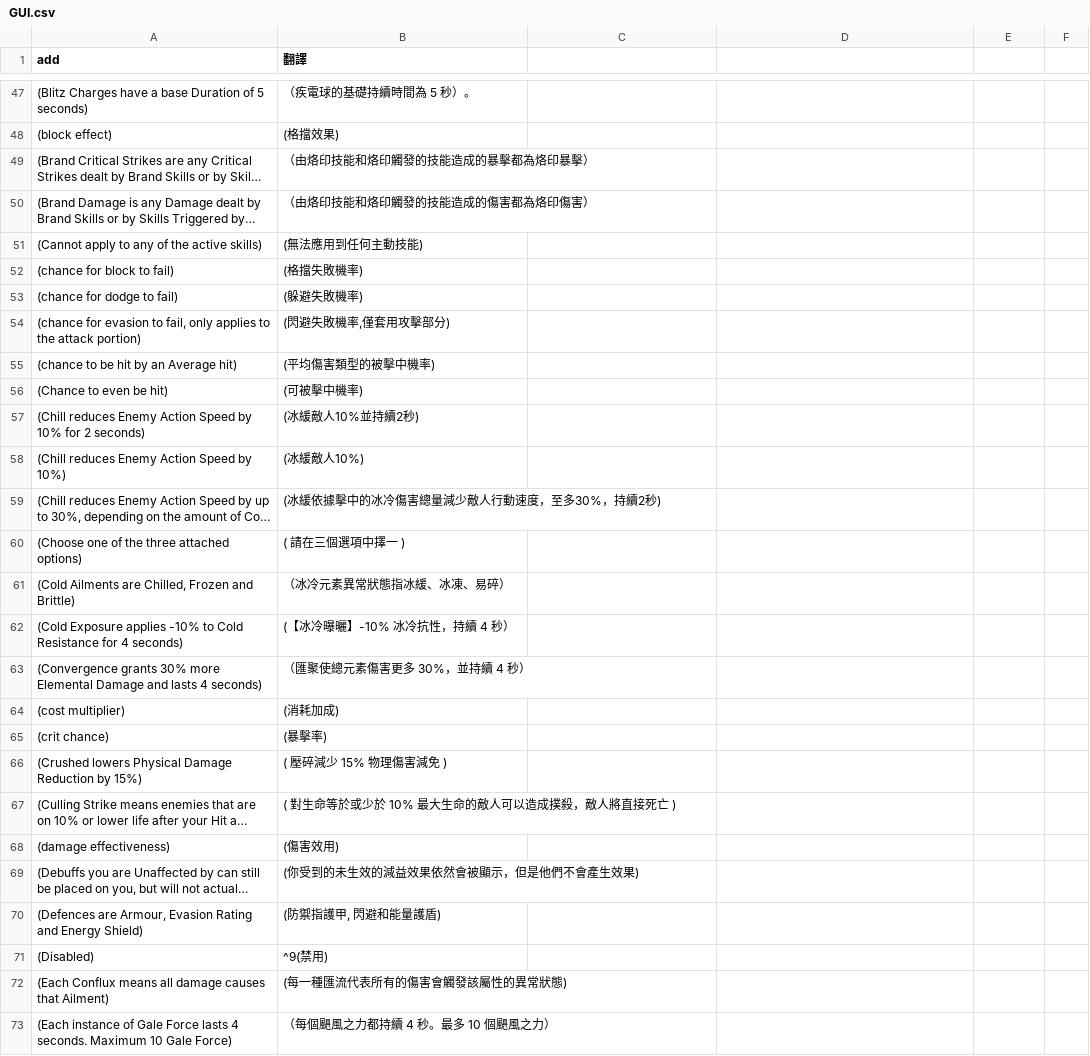
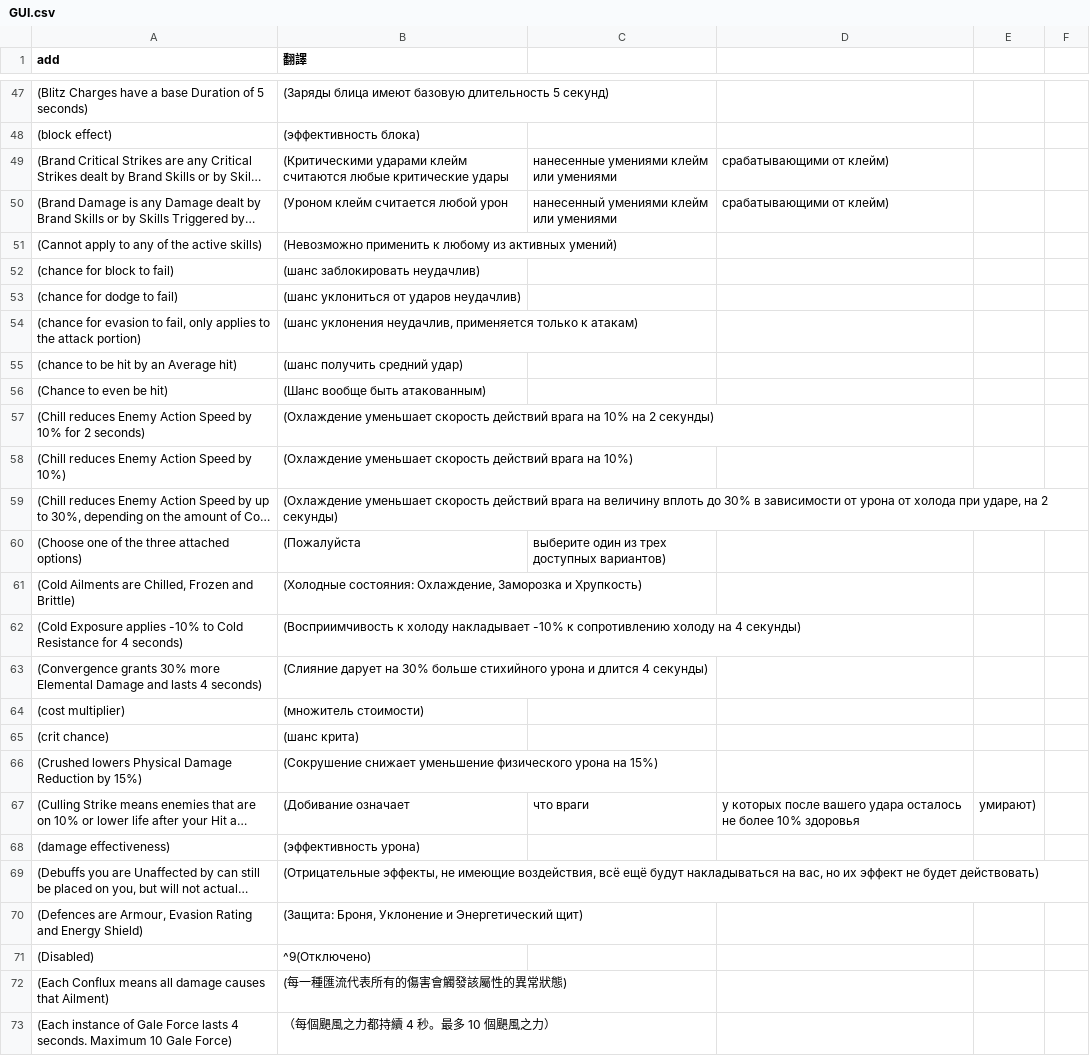
Before and after one commit to 50chihhuahuas/PoeCharm, a CSV file: Data/Translate/Russian/GUI.csv, drawn as a sheet; only a part is shown, gaps mark what is left out; long unchanged cells end in …; the diff covers the shown part only; the diff names each change by its address in the sheet, - before the commit and + after, or states it on an @@ line.

```diff
--- a/Data/Translate/Russian/GUI.csv
+++ b/Data/Translate/Russian/GUI.csv
-B47 (翻譯): （疾電球的基礎持續時間為 5 秒）。
+B47 (翻譯): (Заряды блица имеют базовую длительность 5 секунд)
-B48 (翻譯): (格擋效果)
+B48 (翻譯): (эффективность блока)
-B49 (翻譯): （由烙印技能和烙印觸發的技能造成的暴擊都為烙印暴擊）
+B49 (翻譯): (Критическими ударами клейм считаются любые критические удары
-C49: (empty)
+C49: нанесенные умениями клейм или умениями
-D49:D50: (empty)
+D49:D50: срабатывающими от клейм)
-B50 (翻譯): （由烙印技能和烙印觸發的技能造成的傷害都為烙印傷害）
+B50 (翻譯): (Уроном клейм считается любой урон
-C50: (empty)
+C50: нанесенный умениями клейм или умениями
-B51 (翻譯): (無法應用到任何主動技能)
+B51 (翻譯): (Невозможно применить к любому из активных умений)
-B52 (翻譯): (格擋失敗機率)
+B52 (翻譯): (шанс заблокировать неудачлив)
-B53 (翻譯): (躲避失敗機率)
+B53 (翻譯): (шанс уклониться от ударов неудачлив)
-B54 (翻譯): (閃避失敗機率,僅套用攻擊部分)
+B54 (翻譯): (шанс уклонения неудачлив, применяется только к атакам)
-B55 (翻譯): (平均傷害類型的被擊中機率)
+B55 (翻譯): (шанс получить средний удар)
-B56 (翻譯): (可被擊中機率)
+B56 (翻譯): (Шанс вообще быть атакованным)
-B57 (翻譯): (冰緩敵人10%並持續2秒)
+B57 (翻譯): (Охлаждение уменьшает скорость действий врага на 10% на 2 секунды)
-B58 (翻譯): (冰緩敵人10%)
+B58 (翻譯): (Охлаждение уменьшает скорость действий врага на 10%)
-B59 (翻譯): (冰緩依據擊中的冰冷傷害總量減少敵人行動速度，至多30%，持續2秒)
+B59 (翻譯): (Охлаждение уменьшает скорость действий врага на величину вплоть до 30% в зависимости от урона от холода при ударе, на 2 секунды)
-B60 (翻譯): ( 請在三個選項中擇一 )
+B60 (翻譯): (Пожалуйста
-C60: (empty)
+C60: выберите один из трех доступных вариантов)
-B61 (翻譯): （冰冷元素異常狀態指冰緩、冰凍、易碎）
+B61 (翻譯): (Холодные состояния: Охлаждение, Заморозка и Хрупкость)
-B62 (翻譯): (【冰冷曝曬】-10% 冰冷抗性，持續 4 秒）
+B62 (翻譯): (Восприимчивость к холоду накладывает -10% к сопротивлению холоду на 4 секунды)
-B63 (翻譯): （匯聚使總元素傷害更多 30%，並持續 4 秒）
+B63 (翻譯): (Слияние дарует на 30% больше стихийного урона и длится 4 секунды)
-B64 (翻譯): (消耗加成)
+B64 (翻譯): (множитель стоимости)
-B65 (翻譯): (暴擊率)
+B65 (翻譯): (шанс крита)
-B66 (翻譯): ( 壓碎減少 15% 物理傷害減免 )
+B66 (翻譯): (Сокрушение снижает уменьшение физического урона на 15%)
-B67 (翻譯): ( 對生命等於或少於 10% 最大生命的敵人可以造成撲殺，敵人將直接死亡 )
+B67 (翻譯): (Добивание означает
-C67: (empty)
+C67: что враги
-D67: (empty)
+D67: у которых после вашего удара осталось не более 10% здоровья
-E67: (empty)
+E67: умирают)
-B68 (翻譯): (傷害效用)
+B68 (翻譯): (эффективность урона)
-B69 (翻譯): (你受到的未生效的減益效果依然會被顯示，但是他們不會產生效果)
+B69 (翻譯): (Отрицательные эффекты, не имеющие воздействия, всё ещё будут накладываться на вас, но их эффект не будет действовать)
-B70 (翻譯): (防禦指護甲, 閃避和能量護盾)
+B70 (翻譯): (Защита: Броня, Уклонение и Энергетический щит)
-B71 (翻譯): ^9(禁用)
+B71 (翻譯): ^9(Отключено)
```
Also changed, not shown: 33 edited cells elsewhere in this file.
